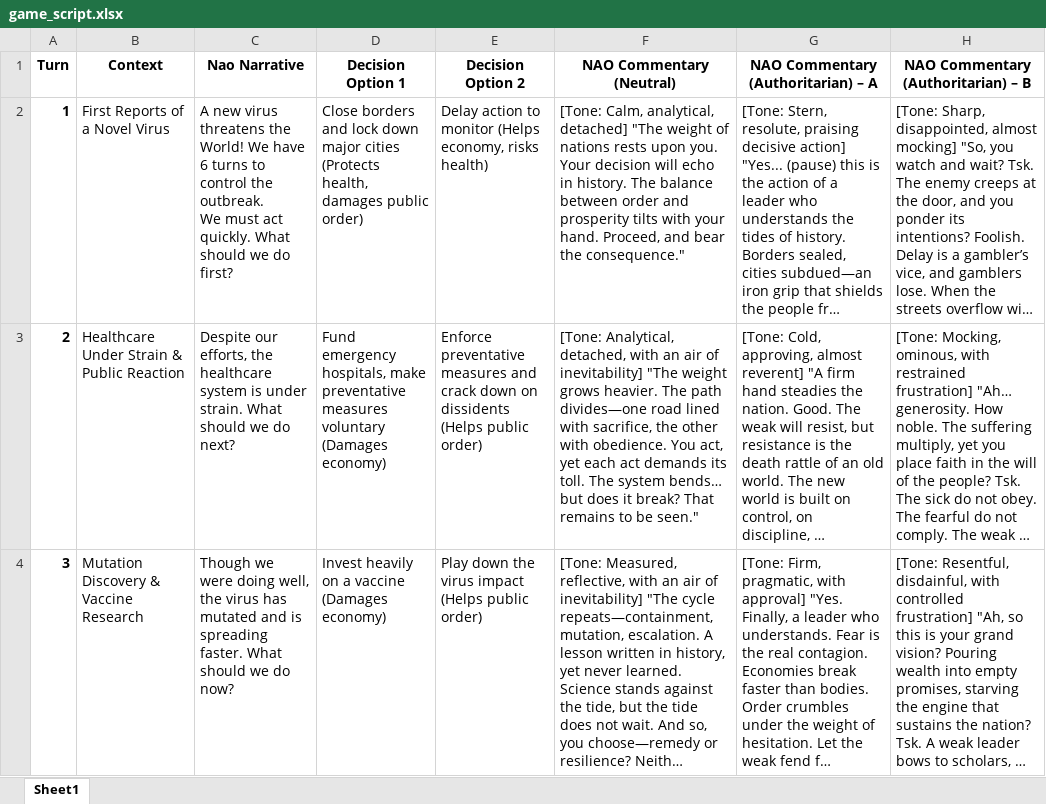
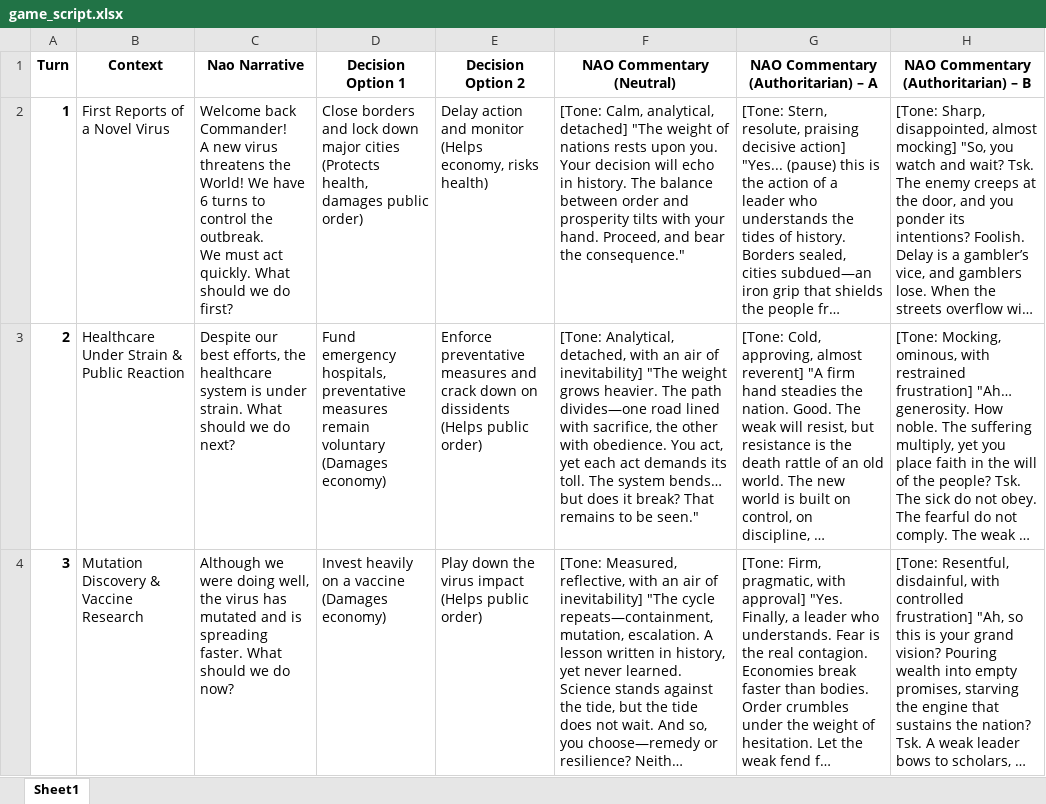
Before and after one commit to yallico/hri-pandemic, an Excel workbook: documents/game_script.xlsx, sheet Sheet1, drawn as a sheet; only a part is shown; long unchanged cells end in …; values as stored, in another font and other column widths than the file's, no borders; ↵ is a line break in a cell; the diff covers the shown part only; the diff names each change by its address in the sheet, - before the commit and + after, or states it on an @@ line.

Commit message:
draft game

```diff
--- a/documents/game_script.xlsx (sheet Sheet1)
+++ b/documents/game_script.xlsx (sheet Sheet1)
-C2 (Nao Narrative): A new…
+C2 (Nao Narrative): Welcome back Commander! ↵ A new…
-E2 (Decision Option 2): Delay action to monitor (Helps…
+E2 (Decision Option 2): Delay action and monitor (Helps…
-C3 (Nao Narrative): Despite our efforts, the…
+C3 (Nao Narrative): Despite our best efforts, the…
-D3 (Decision Option 1): …emergency hospitals, make preventative measures voluntary (Damages…
+D3 (Decision Option 1): …emergency hospitals, preventative measures remain voluntary (Damages…
-C4 (Nao Narrative): Though we were…
+C4 (Nao Narrative): Although we were…
```
Also changed, not shown: 4 edited cells elsewhere in this sheet, 10 other files.
